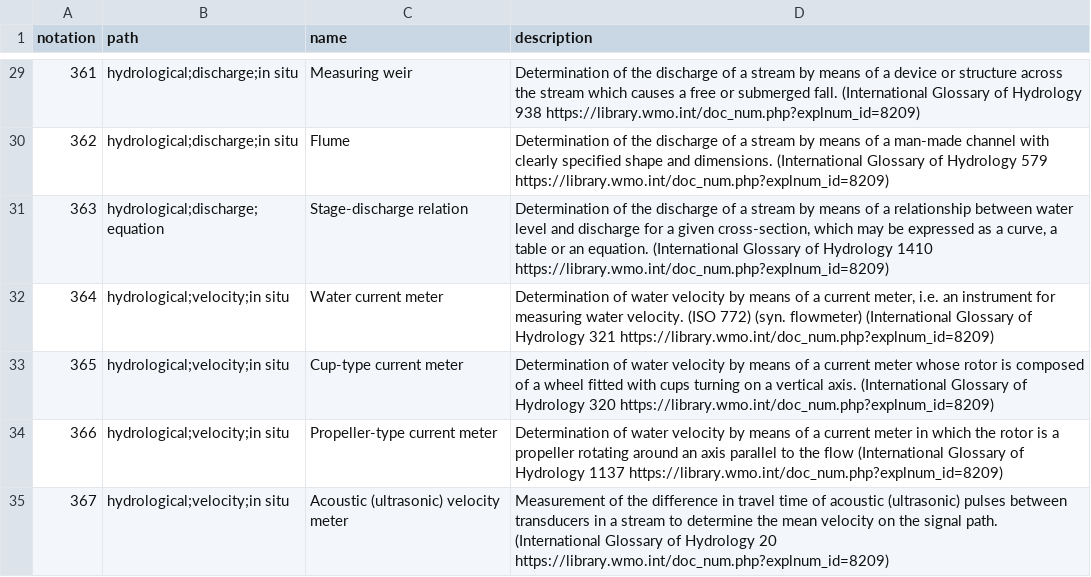
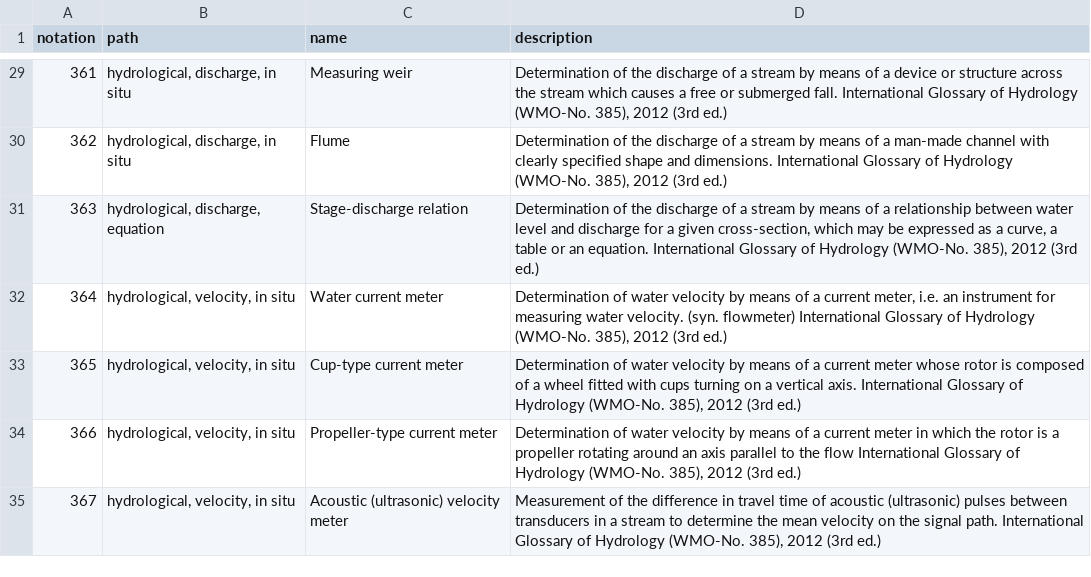
Before and after one commit to wmo-im/wmds, a CSV file: tables_en/5-02-05.csv, drawn as a sheet; only a part is shown, gaps mark what is left out; the diff covers the shown part only.

```diff
--- a/tables_en/5-02-05.csv
+++ b/tables_en/5-02-05.csv
@@ -29,7 +29,7 @@ notation,path,name,description
-361,hydrological;discharge;in situ,Measuring weir,Determination of the discharge of a stream by means of a device or structure across the stream which causes a free or submerged fall. (International Glossary of Hydrology 938 https://library.wmo.int/doc_num.php?explnum_id=8209)
-362,hydrological;discharge;in situ,Flume,Determination of the discharge of a stream by means of a man-made channel with clearly specified shape and dimensions. (International Glossary of Hydrology 579 https://library.wmo.int/doc_num.php?explnum_id=8209)
-363,hydrological;discharge;equation,Stage-discharge relation,"Determination of the discharge of a stream by means of a relationship between water level and discharge for a given cross-section, which may be expressed as a curve, a table or an equation. (International Glossary of Hydrology 1410 https://library.wmo.int/doc_num.php?explnum_id=8209)"
-364,hydrological;velocity;in situ,Water current meter,"Determination of water velocity by means of a current meter, i.e. an instrument for measuring water velocity. (ISO 772) (syn. flowmeter) (International Glossary of Hydrology 321 https://library.wmo.int/doc_num.php?explnum_id=8209)"
-365,hydrological;velocity;in situ,Cup-type current meter,Determination of water velocity by means of a current meter whose rotor is composed of a wheel fitted with cups turning on a vertical axis. (International Glossary of Hydrology 320 https://library.wmo.int/doc_num.php?explnum_id=8209)
-366,hydrological;velocity;in situ,Propeller-type current meter,Determination of water velocity by means of a current meter in which the rotor is a propeller rotating around an axis parallel to the flow (International Glossary of Hydrology 1137 https://library.wmo.int/doc_num.php?explnum_id=8209)
-367,hydrological;velocity;in situ,Acoustic (ultrasonic) velocity meter,Measurement of the difference in travel time of acoustic (ultrasonic) pulses between transducers in a stream to determine the mean velocity on the signal path. (International Glossary of Hydrology 20 https://library.wmo.int/doc_num.php?explnum_id=8209)
+361,"hydrological, discharge, in situ",Measuring weir,"Determination of the discharge of a stream by means of a device or structure across the stream which causes a free or submerged fall. International Glossary of Hydrology (WMO-No. 385), 2012 (3rd ed.)"
+362,"hydrological, discharge, in situ",Flume,"Determination of the discharge of a stream by means of a man-made channel with clearly specified shape and dimensions. International Glossary of Hydrology (WMO-No. 385), 2012 (3rd ed.)"
+363,"hydrological, discharge, equation",Stage-discharge relation,"Determination of the discharge of a stream by means of a relationship between water level and discharge for a given cross-section, which may be expressed as a curve, a table or an equation. International Glossary of Hydrology (WMO-No. 385), 2012 (3rd ed.)"
+364,"hydrological, velocity, in situ",Water current meter,"Determination of water velocity by means of a current meter, i.e. an instrument for measuring water velocity. (syn. flowmeter) International Glossary of Hydrology (WMO-No. 385), 2012 (3rd ed.)"
+365,"hydrological, velocity, in situ",Cup-type current meter,"Determination of water velocity by means of a current meter whose rotor is composed of a wheel fitted with cups turning on a vertical axis. International Glossary of Hydrology (WMO-No. 385), 2012 (3rd ed.)"
+366,"hydrological, velocity, in situ",Propeller-type current meter,"Determination of water velocity by means of a current meter in which the rotor is a propeller rotating around an axis parallel to the flow International Glossary of Hydrology (WMO-No. 385), 2012 (3rd ed.)"
+367,"hydrological, velocity, in situ",Acoustic (ultrasonic) velocity meter,"Measurement of the difference in travel time of acoustic (ultrasonic) pulses between transducers in a stream to determine the mean velocity on the signal path. International Glossary of Hydrology (WMO-No. 385), 2012 (3rd ed.)"
```
Also changed, not shown: 56 edited cells elsewhere in this file.
